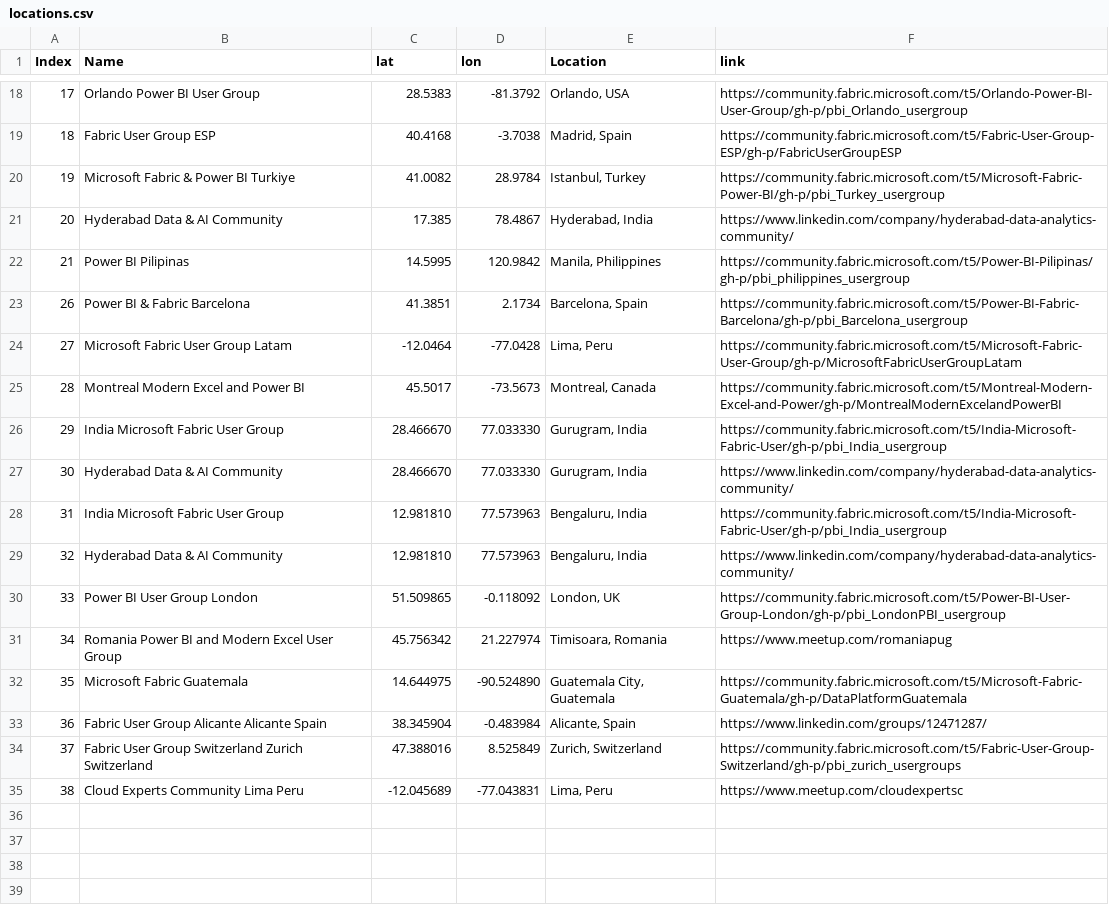
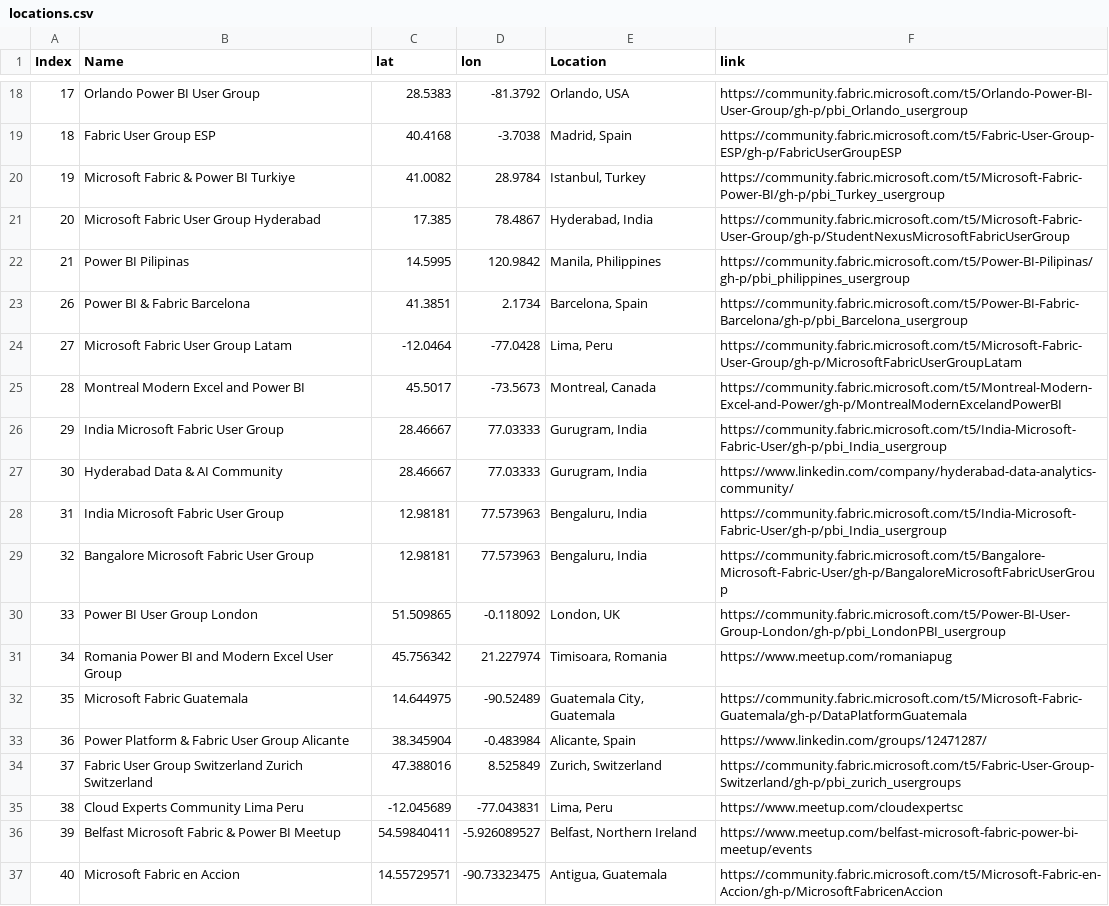
Before and after one commit to globalfabriccommunity/globalfabriccommunity.github.io, a CSV file: locations.csv, drawn as a sheet; only a part is shown, gaps mark what is left out.

Commit message:
added new usergroups, belfast, guatimala, and updated Hayderabad user groups.

```diff
--- a/locations.csv
+++ b/locations.csv
@@ -20,3 +20,3 @@ Index,Name,lat,lon,Location,link
 19,Microsoft Fabric & Power BI Turkiye,41.0082,28.9784,"Istanbul, Turkey",https://community.fabric.microsoft.com/t5/Microsoft-Fabric-Power-BI/gh-p/pbi_Turkey_usergroup
-20,Hyderabad Data & AI Community,17.385,78.4867,"Hyderabad, India",https://www.linkedin.com/company/hyderabad-data-analytics-community/
+20,Microsoft Fabric User Group Hyderabad,17.385,78.4867,"Hyderabad, India",https://community.fabric.microsoft.com/t5/Microsoft-Fabric-User-Group/gh-p/StudentNexusMicrosoftFabricUserGroup
 21,Power BI Pilipinas,14.5995,120.9842,"Manila, Philippines",https://community.fabric.microsoft.com/t5/Power-BI-Pilipinas/gh-p/pbi_philippines_usergroup
@@ -25,11 +25,13 @@ Index,Name,lat,lon,Location,link
 28,Montreal Modern Excel and Power BI,45.5017,-73.5673,"Montreal, Canada",https://community.fabric.microsoft.com/t5/Montreal-Modern-Excel-and-Power/gh-p/MontrealModernExcelandPowerBI
-29,India Microsoft Fabric User Group,28.466670,77.033330,"Gurugram, India",https://community.fabric.microsoft.com/t5/India-Microsoft-Fabric-User/gh-p/pbi_India_usergroup
-30,Hyderabad Data & AI Community,28.466670,77.033330,"Gurugram, India",https://www.linkedin.com/company/hyderabad-data-analytics-community/
-31,India Microsoft Fabric User Group,12.981810,77.573963,"Bengaluru, India",https://community.fabric.microsoft.com/t5/India-Microsoft-Fabric-User/gh-p/pbi_India_usergroup
-32,Hyderabad Data & AI Community,12.981810,77.573963,"Bengaluru, India",https://www.linkedin.com/company/hyderabad-data-analytics-community/
+29,India Microsoft Fabric User Group,28.46667,77.03333,"Gurugram, India",https://community.fabric.microsoft.com/t5/India-Microsoft-Fabric-User/gh-p/pbi_India_usergroup
+30,Hyderabad Data & AI Community,28.46667,77.03333,"Gurugram, India",https://www.linkedin.com/company/hyderabad-data-analytics-community/
+31,India Microsoft Fabric User Group,12.98181,77.573963,"Bengaluru, India",https://community.fabric.microsoft.com/t5/India-Microsoft-Fabric-User/gh-p/pbi_India_usergroup
+32,Bangalore Microsoft Fabric User Group,12.98181,77.573963,"Bengaluru, India",https://community.fabric.microsoft.com/t5/Bangalore-Microsoft-Fabric-User/gh-p/BangaloreMicrosoftFabricUserGroup
 33,Power BI User Group London,51.509865,-0.118092,"London, UK",https://community.fabric.microsoft.com/t5/Power-BI-User-Group-London/gh-p/pbi_LondonPBI_usergroup
 34,Romania Power BI and Modern Excel User Group,45.756342,21.227974,"Timisoara, Romania",https://www.meetup.com/romaniapug
-35,Microsoft Fabric Guatemala,14.644975,-90.524890,"Guatemala City, Guatemala",https://community.fabric.microsoft.com/t5/Microsoft-Fabric-Guatemala/gh-p/DataPlatformGuatemala
-36,Fabric User Group Alicante	Alicante	Spain,38.345904,-0.483984,"Alicante, Spain",https://www.linkedin.com/groups/12471287/
+35,Microsoft Fabric Guatemala,14.644975,-90.52489,"Guatemala City, Guatemala",https://community.fabric.microsoft.com/t5/Microsoft-Fabric-Guatemala/gh-p/DataPlatformGuatemala
+36,Power Platform & Fabric User Group Alicante,38.345904,-0.483984,"Alicante, Spain",https://www.linkedin.com/groups/12471287/
 37,Fabric User Group Switzerland Zurich Switzerland,47.388016,8.525849,"Zurich, Switzerland",https://community.fabric.microsoft.com/t5/Fabric-User-Group-Switzerland/gh-p/pbi_zurich_usergroups
 38,Cloud Experts Community Lima Peru,-12.045689,-77.043831,"Lima, Peru",https://www.meetup.com/cloudexpertsc
+39,Belfast Microsoft Fabric & Power BI Meetup,54.59840411,-5.926089527,"Belfast, Northern Ireland",https://www.meetup.com/belfast-microsoft-fabric-power-bi-meetup/events
+40,Microsoft Fabric en Accion,14.55729571,-90.73323475,"Antigua, Guatemala",https://community.fabric.microsoft.com/t5/Microsoft-Fabric-en-Accion/gh-p/MicrosoftFabricenAccion
```
